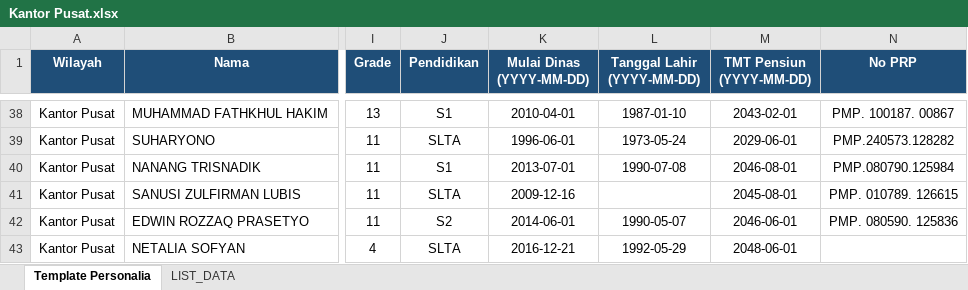
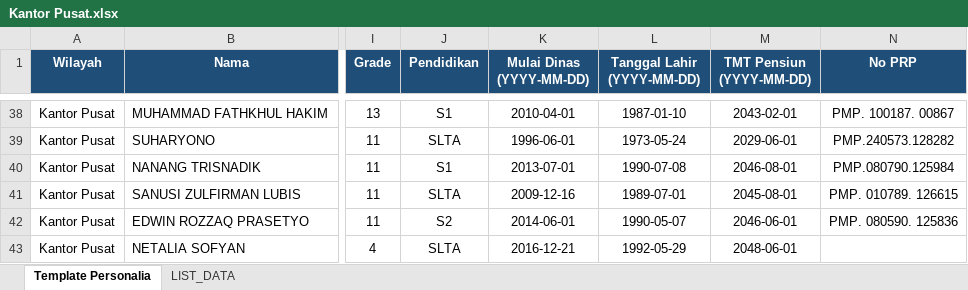
Before and after one commit to sanusizulfirmanlubis/mb52-data, an Excel workbook: data/personalia/Kantor Pusat.xlsx, sheet Template Personalia, drawn as a sheet; only a part is shown, gaps mark what is left out; values as stored, in another font and other column widths than the file's, no borders; the diff names each change by its address in the sheet, - before the commit and + after, or states it on an @@ line.

Commit message:
Upload file personalia via web

```diff
--- a/data/personalia/Kantor Pusat.xlsx (sheet Template Personalia)
+++ b/data/personalia/Kantor Pusat.xlsx (sheet Template Personalia)
-L41 (Tanggal Lahir (YYYY-MM-DD)): (empty)
+L41 (Tanggal Lahir (YYYY-MM-DD)): 1989-07-01
```
